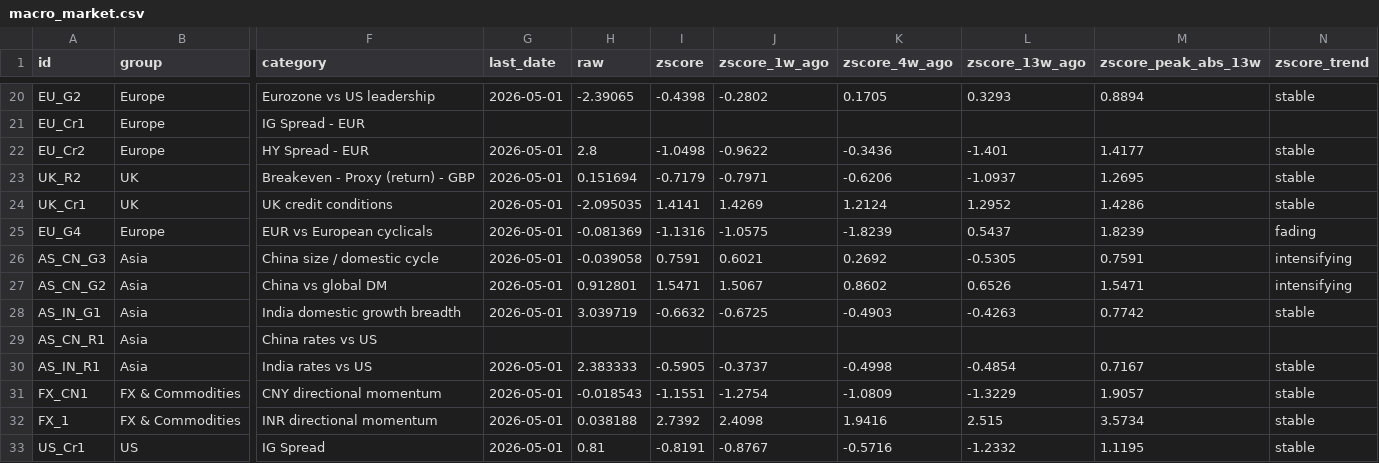
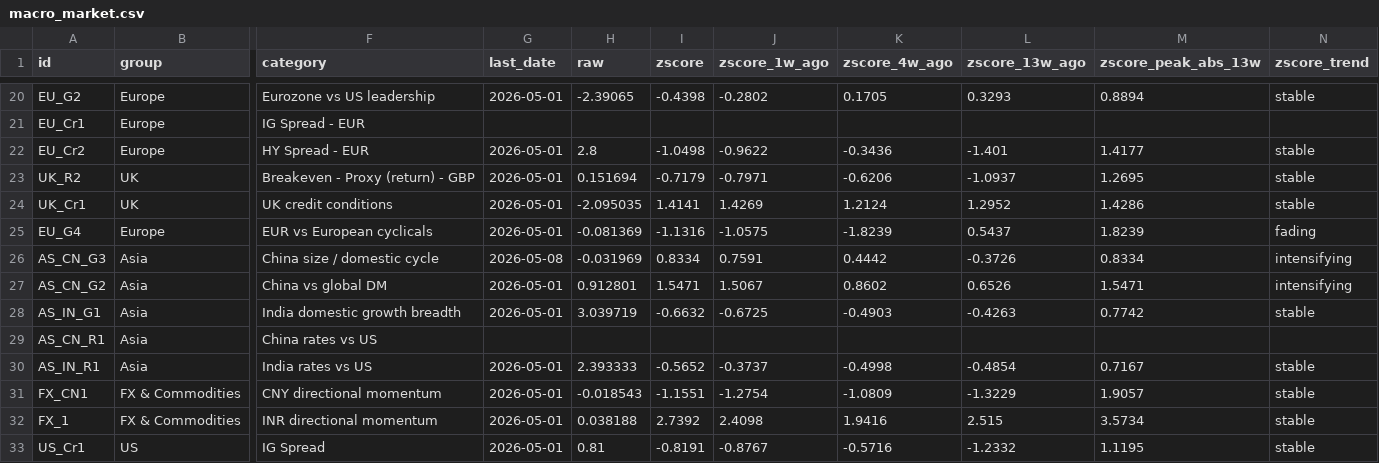
Before and after one commit to Kasim81/market_dash_auto, a CSV file: data/macro_market.csv, drawn as a sheet; only a part is shown, gaps mark what is left out; the diff covers the shown part only; the diff names each change by its address in the sheet, - before the commit and + after, or states it on an @@ line.

```diff
--- a/data/macro_market.csv
+++ b/data/macro_market.csv
-G26 (last_date): 2026-05-01
+G26 (last_date): 2026-05-08
-H26 (raw): -0.039058
+H26 (raw): -0.031969
-I26 (zscore): 0.7591
+I26 (zscore): 0.8334
-J26 (zscore_1w_ago): 0.6021
+J26 (zscore_1w_ago): 0.7591
-K26 (zscore_4w_ago): 0.2692
+K26 (zscore_4w_ago): 0.4442
-L26 (zscore_13w_ago): -0.5305
+L26 (zscore_13w_ago): -0.3726
-M26 (zscore_peak_abs_13w): 0.7591
+M26 (zscore_peak_abs_13w): 0.8334
-H30 (raw): 2.383333
+H30 (raw): 2.393333
-I30 (zscore): -0.5905
+I30 (zscore): -0.5652
```
Also changed, not shown: 14 edited cells elsewhere in this file, data/macro_economic.csv, data/market_data.csv, 7 other files.
